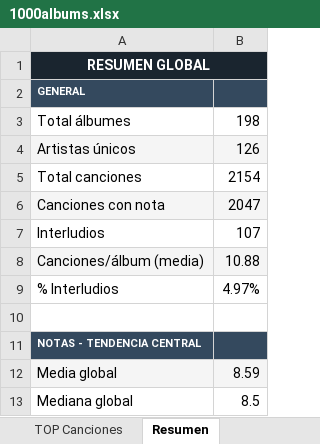
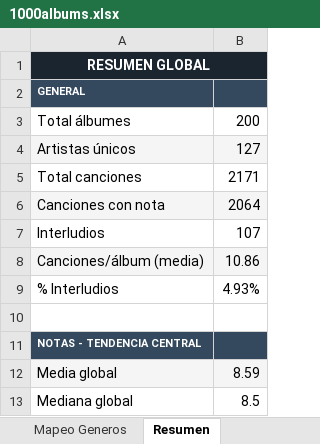
Before and after one commit to miguelrr11/top1000albums, an Excel workbook: 1000albums.xlsx, sheet Resumen, drawn as a sheet; only a part is shown; values as stored, in another font and other column widths than the file's, no borders; the diff covers the shown part only; the diff names each change by its address in the sheet, - before the commit and + after, or states it on an @@ line.

```diff
--- a/1000albums.xlsx (sheet Resumen)
+++ b/1000albums.xlsx (sheet Resumen)
+sheet tab: Mapeo Generos
-B3: 198
+B3: 200
-B4: 126
+B4: 127
-B5: 2154
+B5: 2171
-B6: 2047
+B6: 2064
-B8: 10.88
+B8: 10.86
-B9: 4.97%
+B9: 4.93%
```
Also changed, not shown: other rows of this sheet, sheet TOP Canciones, sheet Albums, sheet Tablas TOP, sheet Tabla Albums, other sheet tabs, 1 other file.
